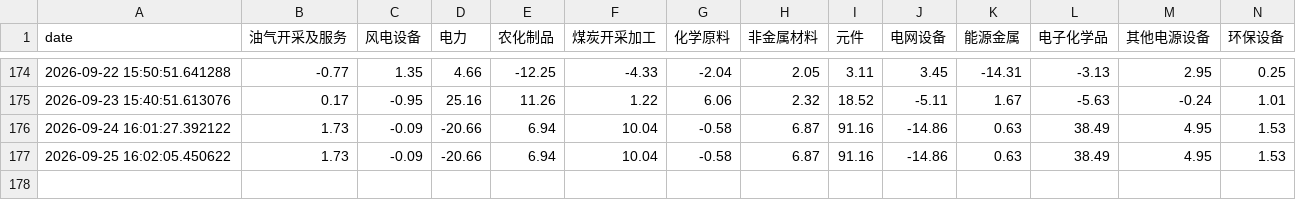
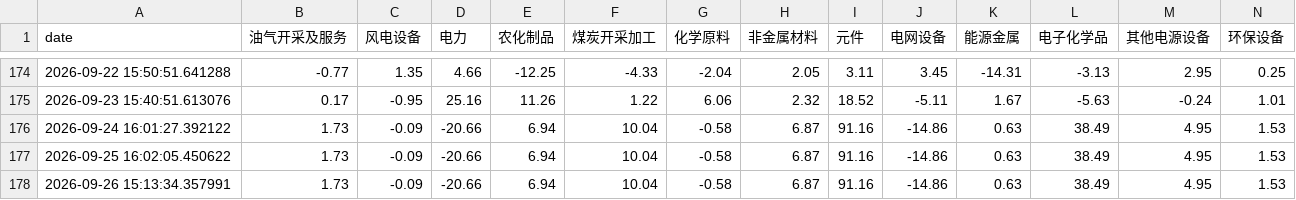
Before and after one commit to loulouD88/trader_test, a CSV file: fund_flow_data/flow_20d.csv, drawn as a sheet; only a part is shown, gaps mark what is left out; rows hold the shown columns only; the diff names each change by its address in the sheet, - before the commit and + after, or states it on an @@ line.

```diff
--- a/fund_flow_data/flow_20d.csv
+++ b/fund_flow_data/flow_20d.csv
+row 178: 2026-09-26 15:13:34.357991 | 1.73 | -0.09 | -20.66 | 6.94 | 10.04 | -0.58 | 6.87 | 91.16 | -14.86 | 0.63 | 38.49 | 4.95 | 1.53
```
Also changed, not shown: fund_flow_data/flow_10d.csv, fund_flow_data/flow_3d.csv, 2 other files.
